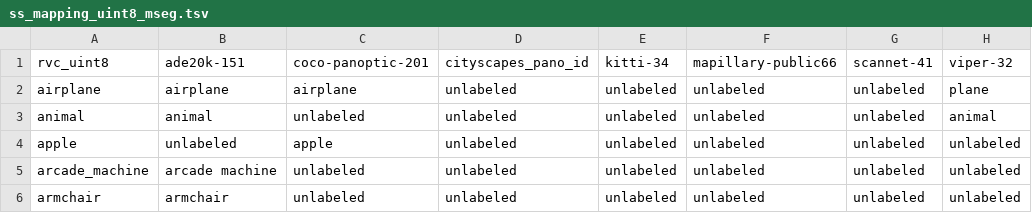
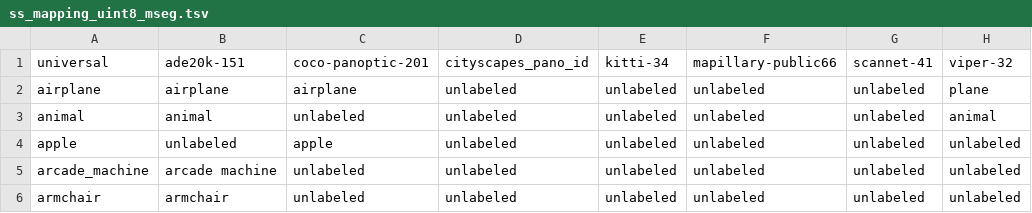
Before and after one commit to ozendelait/rvc_devkit, a TSV file: segmentation/ss_mapping_uint8_mseg.tsv, drawn as a sheet; only a part is shown; the diff names each change by its address in the sheet, - before the commit and + after, or states it on an @@ line.

Commit message:
-switching to TaxonomyConverter script (less changes vs. mseg api)

```diff
--- a/segmentation/ss_mapping_uint8_mseg.tsv
+++ b/segmentation/ss_mapping_uint8_mseg.tsv
-A1: rvc_uint8
+A1: universal
```
Also changed, not shown: 4 other files.
